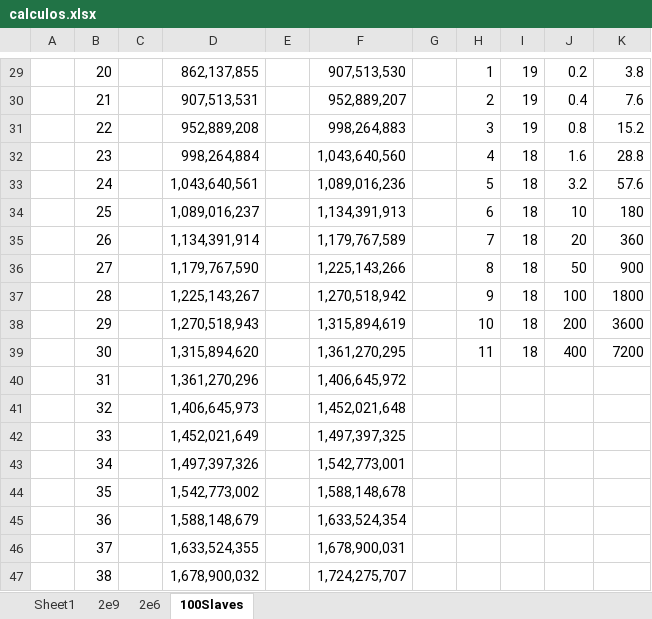
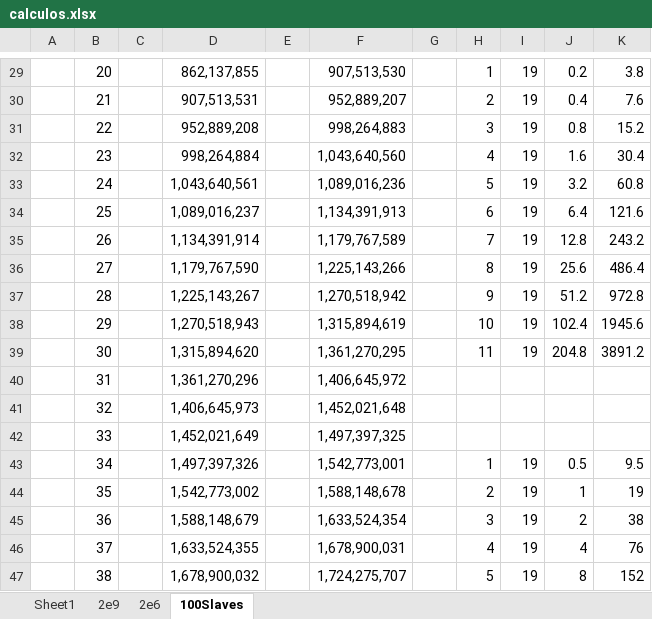
Before and after one commit to sergi-reus-code/rou_2021, an Excel workbook: temp/calculos.xlsx, sheet 100Slaves, drawn as a sheet; only a part is shown, gaps mark what is left out; values as stored, in another font and other column widths than the file's, no borders; the diff covers the shown part only; the diff names each change by its address in the sheet, - before the commit and + after, or states it on an @@ line.

```diff
--- a/temp/calculos.xlsx (sheet 100Slaves)
+++ b/temp/calculos.xlsx (sheet 100Slaves)
-I32:I39: 18
+I32:I39: 19
-K32: 28.8
+K32: 30.4
-K33: 57.6
+K33: 60.8
-J34: 10
+J34: 6.4
-K34: 180
+K34: 121.6
-J35: 20
+J35: 12.8
-K35: 360
+K35: 243.2
-J36: 50
+J36: 25.6
-K36: 900
+K36: 486.4
-J37: 100
+J37: 51.2
-K37: 1800
+K37: 972.8
-J38: 200
+J38: 102.4
-K38: 3600
+K38: 1945.6
-J39: 400
+J39: 204.8
-K39: 7200
+K39: 3891.2
-H43: (empty)
+H43: 1
-I43:I47: (empty)
+I43:I47: 19
-J43: (empty)
+J43: 0.5
-K43: (empty)
+K43: 9.5
-H44: (empty)
+H44: 2
-J44: (empty)
+J44: 1
-K44: (empty)
+K44: 19
-H45: (empty)
+H45: 3
-J45: (empty)
+J45: 2
-K45: (empty)
+K45: 38
-H46: (empty)
+H46: 4
-J46: (empty)
+J46: 4
-K46: (empty)
+K46: 76
-H47: (empty)
+H47: 5
-J47: (empty)
+J47: 8
-K47: (empty)
+K47: 152
```
Also changed, not shown: 68 edited cells elsewhere in this sheet, 3 other files.
